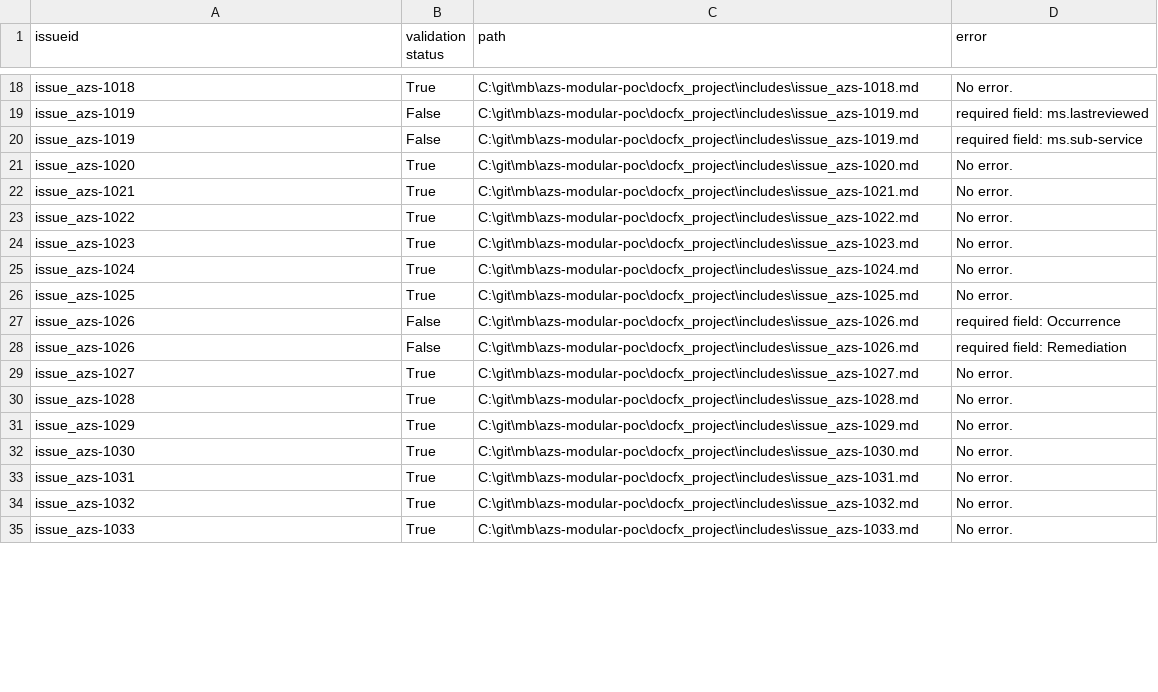
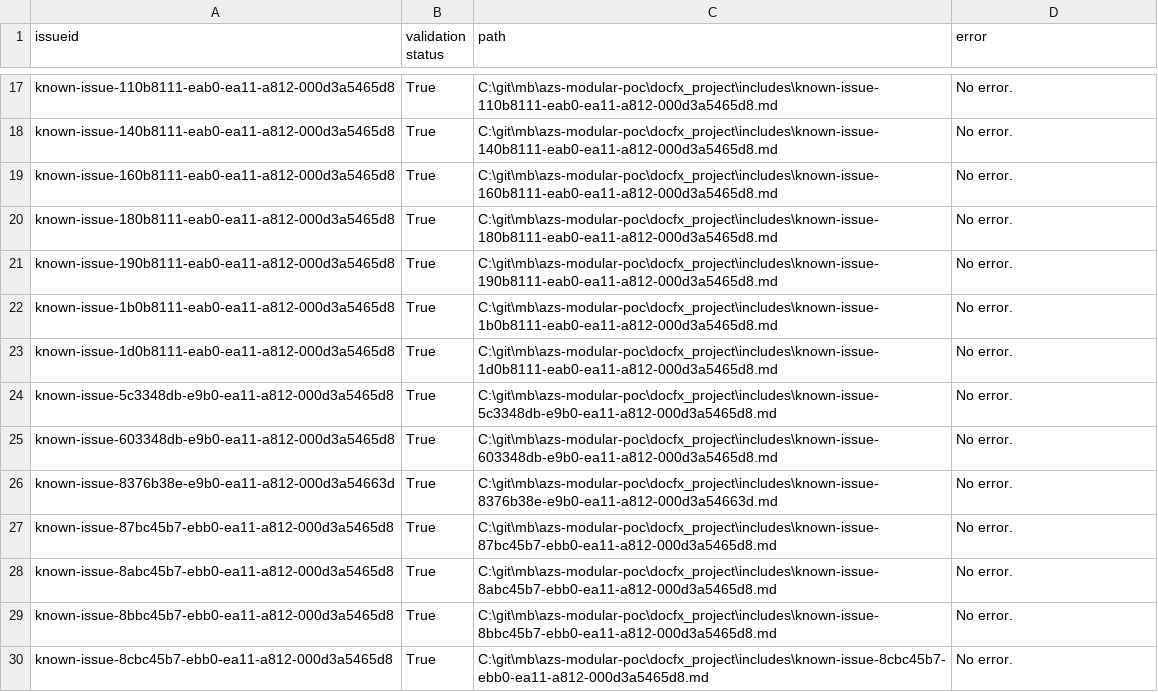
Before and after one commit to mattbriggs/azs-modular-poc, a CSV file: python/data/knownissues_report_validation.csv, drawn as a sheet; only a part is shown, gaps mark what is left out; removed rows and columns are numbered as before the commit, all else as after; the diff covers the shown part only; the diff names each change by its address in the sheet, - before the commit and + after, or states it on an @@ line.

```diff
--- a/python/data/knownissues_report_validation.csv
+++ b/python/data/knownissues_report_validation.csv
-A17 (issueid): issue_azs-1018
+A17 (issueid): known-issue-110b8111-eab0-ea11-a812-000d3a5465d8
-C17 (path): C:\git\mb\azs-modular-poc\docfx_project\includes\issue_azs-1018.md
+C17 (path): C:\git\mb\azs-modular-poc\docfx_project\includes\known-issue-110b8111-eab0-ea11-a812-000d3a5465d8.md
-row 19: issue_azs-1019 | False | C:\git\mb\azs-modular-poc\docfx_project\includes\issue_azs-1019.md | required field: ms.lastreviewed
-row 20: issue_azs-1019 | False | C:\git\mb\azs-modular-poc\docfx_project\includes\issue_azs-1019.md | required field: ms.sub-service
-A18 (issueid): issue_azs-1020
+A18 (issueid): known-issue-140b8111-eab0-ea11-a812-000d3a5465d8
-C18 (path): C:\git\mb\azs-modular-poc\docfx_project\includes\issue_azs-1020.md
+C18 (path): C:\git\mb\azs-modular-poc\docfx_project\includes\known-issue-140b8111-eab0-ea11-a812-000d3a5465d8.md
-A19 (issueid): issue_azs-1021
+A19 (issueid): known-issue-160b8111-eab0-ea11-a812-000d3a5465d8
-C19 (path): C:\git\mb\azs-modular-poc\docfx_project\includes\issue_azs-1021.md
+C19 (path): C:\git\mb\azs-modular-poc\docfx_project\includes\known-issue-160b8111-eab0-ea11-a812-000d3a5465d8.md
-A20 (issueid): issue_azs-1022
+A20 (issueid): known-issue-180b8111-eab0-ea11-a812-000d3a5465d8
-C20 (path): C:\git\mb\azs-modular-poc\docfx_project\includes\issue_azs-1022.md
+C20 (path): C:\git\mb\azs-modular-poc\docfx_project\includes\known-issue-180b8111-eab0-ea11-a812-000d3a5465d8.md
-A21 (issueid): issue_azs-1023
+A21 (issueid): known-issue-190b8111-eab0-ea11-a812-000d3a5465d8
-C21 (path): C:\git\mb\azs-modular-poc\docfx_project\includes\issue_azs-1023.md
+C21 (path): C:\git\mb\azs-modular-poc\docfx_project\includes\known-issue-190b8111-eab0-ea11-a812-000d3a5465d8.md
-A22 (issueid): issue_azs-1024
+A22 (issueid): known-issue-1b0b8111-eab0-ea11-a812-000d3a5465d8
-C22 (path): C:\git\mb\azs-modular-poc\docfx_project\includes\issue_azs-1024.md
+C22 (path): C:\git\mb\azs-modular-poc\docfx_project\includes\known-issue-1b0b8111-eab0-ea11-a812-000d3a5465d8.md
-A23 (issueid): issue_azs-1025
+A23 (issueid): known-issue-1d0b8111-eab0-ea11-a812-000d3a5465d8
-C23 (path): C:\git\mb\azs-modular-poc\docfx_project\includes\issue_azs-1025.md
+C23 (path): C:\git\mb\azs-modular-poc\docfx_project\includes\known-issue-1d0b8111-eab0-ea11-a812-000d3a5465d8.md
-row 27: issue_azs-1026 | False | C:\git\mb\azs-modular-poc\docfx_project\includes\issue_azs-1026.md | required field: Occurrence
-row 28: issue_azs-1026 | False | C:\git\mb\azs-modular-poc\docfx_project\includes\issue_azs-1026.md | required field: Remediation
-A24 (issueid): issue_azs-1027
+A24 (issueid): known-issue-5c3348db-e9b0-ea11-a812-000d3a5465d8
-C24 (path): C:\git\mb\azs-modular-poc\docfx_project\includes\issue_azs-1027.md
+C24 (path): C:\git\mb\azs-modular-poc\docfx_project\includes\known-issue-5c3348db-e9b0-ea11-a812-000d3a5465d8.md
-A25 (issueid): issue_azs-1028
+A25 (issueid): known-issue-603348db-e9b0-ea11-a812-000d3a5465d8
-C25 (path): C:\git\mb\azs-modular-poc\docfx_project\includes\issue_azs-1028.md
+C25 (path): C:\git\mb\azs-modular-poc\docfx_project\includes\known-issue-603348db-e9b0-ea11-a812-000d3a5465d8.md
-A26 (issueid): issue_azs-1029
+A26 (issueid): known-issue-8376b38e-e9b0-ea11-a812-000d3a54663d
-C26 (path): C:\git\mb\azs-modular-poc\docfx_project\includes\issue_azs-1029.md
+C26 (path): C:\git\mb\azs-modular-poc\docfx_project\includes\known-issue-8376b38e-e9b0-ea11-a812-000d3a54663d.md
-A27 (issueid): issue_azs-1030
+A27 (issueid): known-issue-87bc45b7-ebb0-ea11-a812-000d3a5465d8
-C27 (path): C:\git\mb\azs-modular-poc\docfx_project\includes\issue_azs-1030.md
+C27 (path): C:\git\mb\azs-modular-poc\docfx_project\includes\known-issue-87bc45b7-ebb0-ea11-a812-000d3a5465d8.md
-A28 (issueid): issue_azs-1031
+A28 (issueid): known-issue-8abc45b7-ebb0-ea11-a812-000d3a5465d8
-C28 (path): C:\git\mb\azs-modular-poc\docfx_project\includes\issue_azs-1031.md
+C28 (path): C:\git\mb\azs-modular-poc\docfx_project\includes\known-issue-8abc45b7-ebb0-ea11-a812-000d3a5465d8.md
-A29 (issueid): issue_azs-1032
+A29 (issueid): known-issue-8bbc45b7-ebb0-ea11-a812-000d3a5465d8
-C29 (path): C:\git\mb\azs-modular-poc\docfx_project\includes\issue_azs-1032.md
+C29 (path): C:\git\mb\azs-modular-poc\docfx_project\includes\known-issue-8bbc45b7-ebb0-ea11-a812-000d3a5465d8.md
-A30 (issueid): issue_azs-1033
+A30 (issueid): known-issue-8cbc45b7-ebb0-ea11-a812-000d3a5465d8
-C30 (path): C:\git\mb\azs-modular-poc\docfx_project\includes\issue_azs-1033.md
+C30 (path): C:\git\mb\azs-modular-poc\docfx_project\includes\known-issue-8cbc45b7-ebb0-ea11-a812-000d3a5465d8.md
```
Also changed, not shown: 5 added rows, 4 removed rows and 102 edited cells elsewhere in this file, 7 other files.
